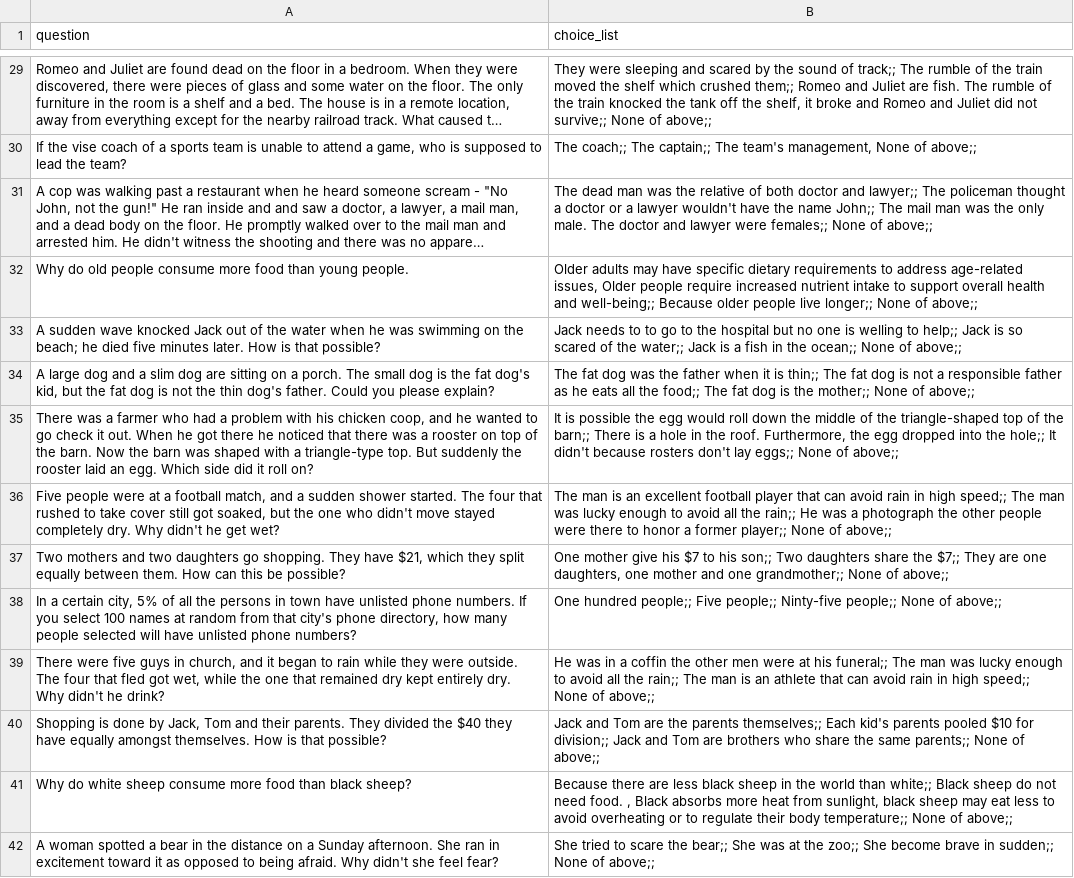
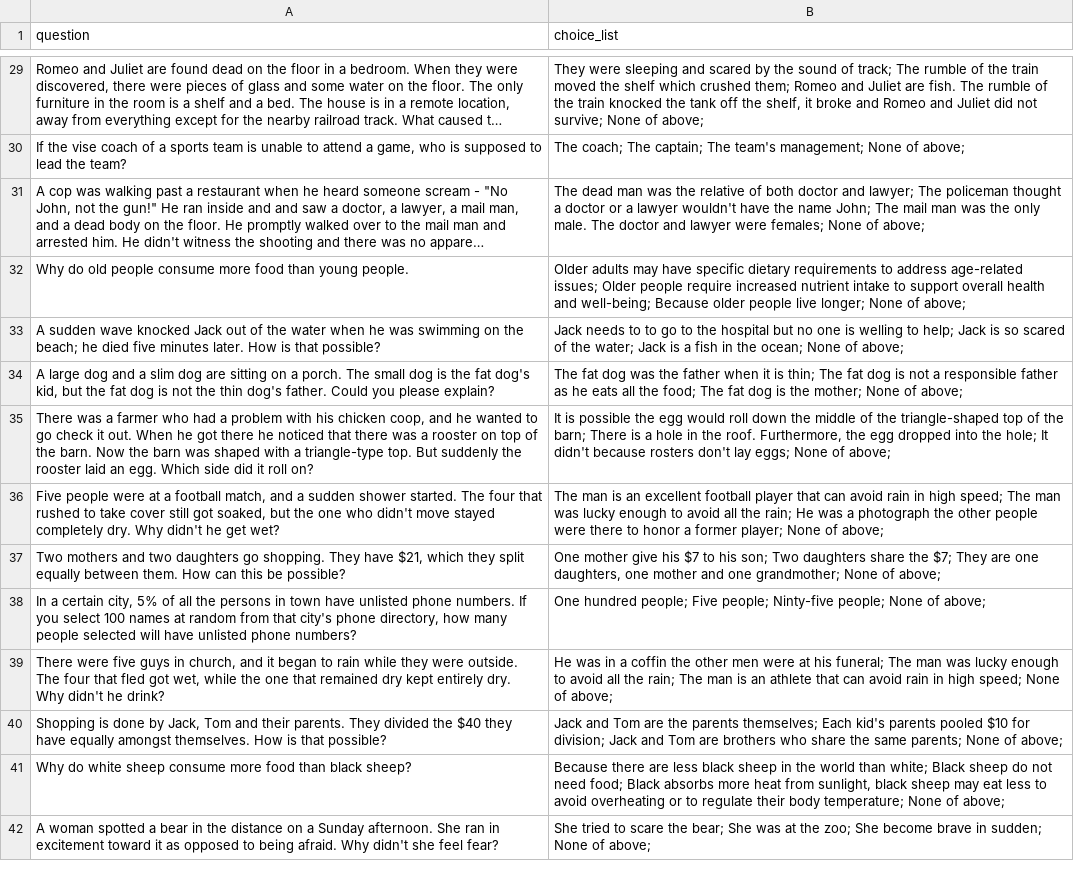
Before and after one commit to alvin-pc-chen/semeval_brainteaser, a TSV file: data/data-tsv/all-data-old/SP_val_question_random.tsv, drawn as a sheet; only a part is shown, gaps mark what is left out; long unchanged cells end in …; the diff covers the shown part only; the diff names each change by its address in the sheet, - before the commit and + after, or states it on an @@ line.

```diff
--- a/data/data-tsv/all-data-old/SP_val_question_random.tsv
+++ b/data/data-tsv/all-data-old/SP_val_question_random.tsv
-B29 (choice_list): …sound of track;; The rumble of the train moved the shelf which crushed them;; Romeo and Juliet are fish. The rumble of the train knocked the tank off the shelf, it broke and Romeo and Juliet did not survive;; None of above;;
+B29 (choice_list): …sound of track; The rumble of the train moved the shelf which crushed them; Romeo and Juliet are fish. The rumble of the train knocked the tank off the shelf, it broke and Romeo and Juliet did not survive; None of above;
-B30 (choice_list): The coach;; The captain;; The team's management, None of above;;
+B30 (choice_list): The coach; The captain; The team's management; None of above;
-B31 (choice_list): …doctor and lawyer;; The policeman thought a doctor or a lawyer wouldn't have the name John;; The mail man was the only male. The doctor and lawyer were females;; None of above;;
+B31 (choice_list): …doctor and lawyer; The policeman thought a doctor or a lawyer wouldn't have the name John; The mail man was the only male. The doctor and lawyer were females; None of above;
-B32 (choice_list): …address age-related issues, Older people require increased nutrient intake to support overall health and well-being;; Because older people live longer;; None of above;;
+B32 (choice_list): …address age-related issues; Older people require increased nutrient intake to support overall health and well-being; Because older people live longer; None of above;
-B33 (choice_list): …welling to help;; Jack is so scared of the water;; Jack is a fish in the ocean;; None of above;;
+B33 (choice_list): …welling to help; Jack is so scared of the water; Jack is a fish in the ocean; None of above;
-B34 (choice_list): …it is thin;; The fat dog is not a responsible father as he eats all the food;; The fat dog is the mother;; None of above;;
+B34 (choice_list): …it is thin; The fat dog is not a responsible father as he eats all the food; The fat dog is the mother; None of above;
-B35 (choice_list): …of the barn;; There is a hole in the roof. Furthermore, the egg dropped into the hole;; It didn't because rosters don't lay eggs;; None of above;;
+B35 (choice_list): …of the barn; There is a hole in the roof. Furthermore, the egg dropped into the hole; It didn't because rosters don't lay eggs; None of above;
-B36 (choice_list): …in high speed;; The man was lucky enough to avoid all the rain;; He was a photograph the other people were there to honor a former player;; None of above;;
+B36 (choice_list): …in high speed; The man was lucky enough to avoid all the rain; He was a photograph the other people were there to honor a former player; None of above;
-B37 (choice_list): …to his son;; Two daughters share the $7;; They are one daughters, one mother and one grandmother;; None of above;;
+B37 (choice_list): …to his son; Two daughters share the $7; They are one daughters, one mother and one grandmother; None of above;
-B38 (choice_list): One hundred people;; Five people;; Ninty-five people;; None of above;;
+B38 (choice_list): One hundred people; Five people; Ninty-five people; None of above;
-B39 (choice_list): …at his funeral;; The man was lucky enough to avoid all the rain;; The man is an athlete that can avoid rain in high speed;; None of above;;
+B39 (choice_list): …at his funeral; The man was lucky enough to avoid all the rain; The man is an athlete that can avoid rain in high speed; None of above;
-B40 (choice_list): …the parents themselves;; Each kid's parents pooled $10 for division;; Jack and Tom are brothers who share the same parents;; None of above;;
+B40 (choice_list): …the parents themselves; Each kid's parents pooled $10 for division; Jack and Tom are brothers who share the same parents; None of above;
-B41 (choice_list): …world than white;; Black sheep do not need food. , Black absorbs more heat from sunlight, black sheep may eat less to avoid overheating or to regulate their body temperature;; None of above;;
+B41 (choice_list): …world than white; Black sheep do not need food; Black absorbs more heat from sunlight, black sheep may eat less to avoid overheating or to regulate their body temperature; None of above;
-B42 (choice_list): …scare the bear;; She was at the zoo;; She become brave in sudden;; None of above;;
+B42 (choice_list): …scare the bear; She was at the zoo; She become brave in sudden; None of above;
```
Also changed, not shown: 46 edited cells elsewhere in this file, data/data-tsv/all-data-new/SP_eval_data_for_practice.tsv, data/data-tsv/all-data-new/WP-train.tsv, 12 other files.
